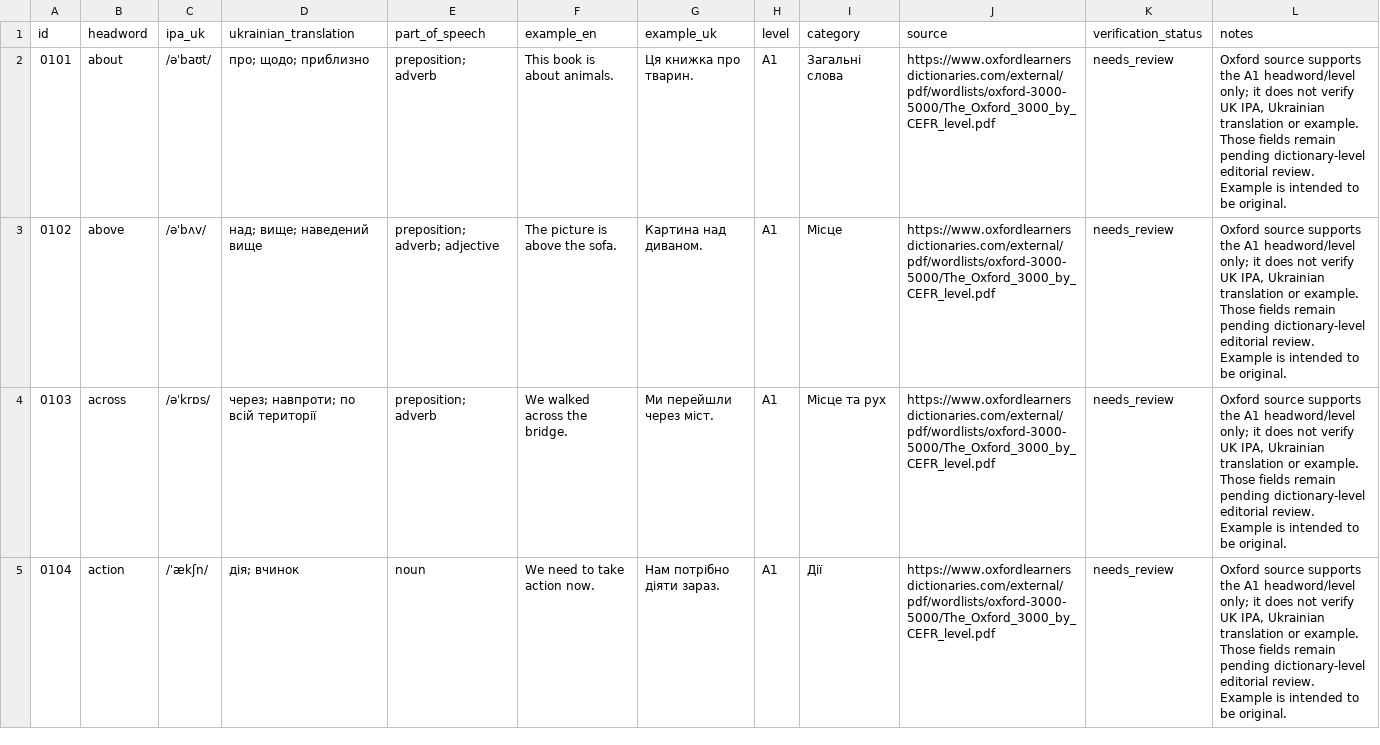
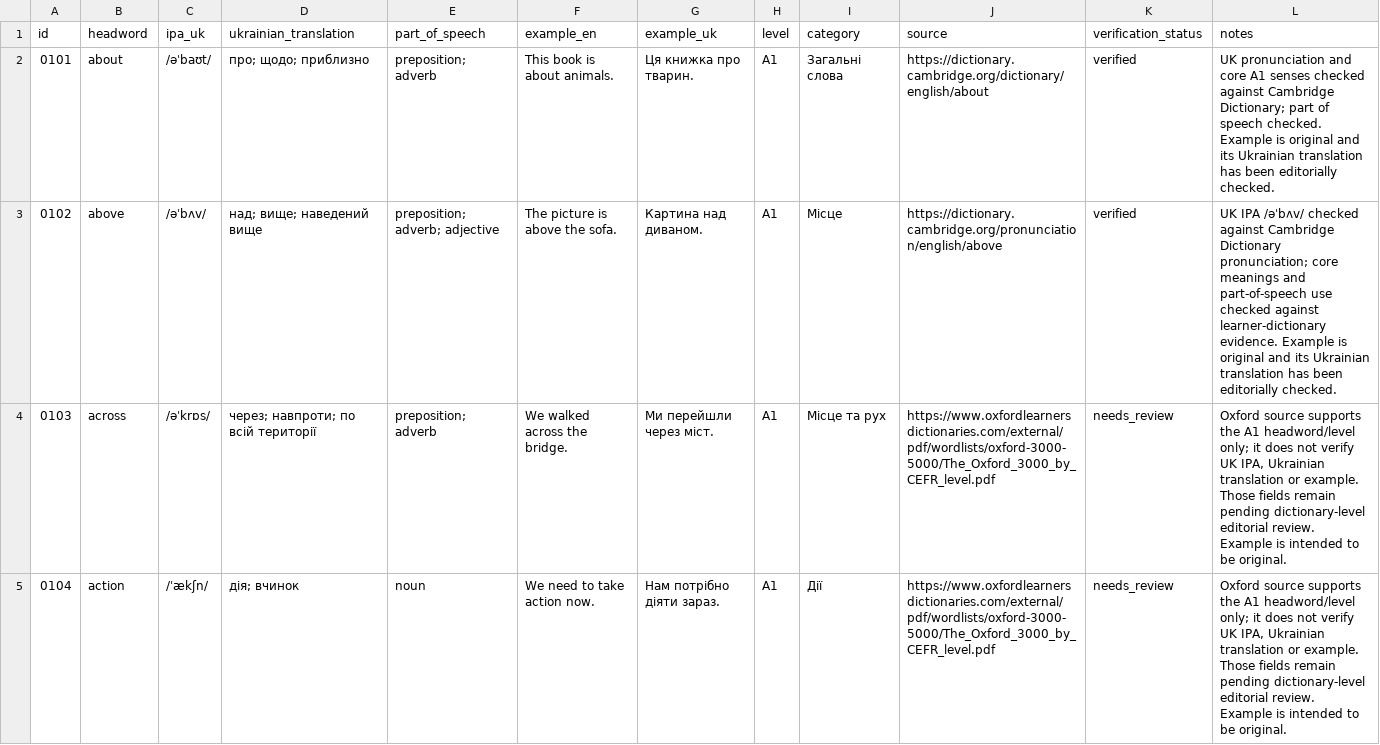
Before and after one commit to kiinoshkaaa/english-ukrainian-dictionary, a CSV file: data/a1/words.csv, drawn as a sheet; only a part is shown.

Commit message:
Verify A1 entries about and above

```diff
--- a/data/a1/words.csv
+++ b/data/a1/words.csv
@@ -1,4 +1,4 @@
 "id","headword","ipa_uk","ukrainian_translation","part_of_speech","example_en","example_uk","level","category","source","verification_status","notes"
-"0101","about","/əˈbaʊt/","про; щодо; приблизно","preposition; adverb","This book is about animals.","Ця книжка про тварин.","A1","Загальні слова","https://www.oxfordlearnersdictionaries.com/external/pdf/wordlists/oxford-3000-5000/The_Oxford_3000_by_CEFR_level.pdf","needs_review","Oxford source supports the A1 headword/level only; it does not verify UK IPA, Ukrainian translation or example. Those fields remain pending dictionary-level editorial review. Example is intended to be original."
-"0102","above","/əˈbʌv/","над; вище; наведений вище","preposition; adverb; adjective","The picture is above the sofa.","Картина над диваном.","A1","Місце","https://www.oxfordlearnersdictionaries.com/external/pdf/wordlists/oxford-3000-5000/The_Oxford_3000_by_CEFR_level.pdf","needs_review","Oxford source supports the A1 headword/level only; it does not verify UK IPA, Ukrainian translation or example. Those fields remain pending dictionary-level editorial review. Example is intended to be original."
+"0101","about","/əˈbaʊt/","про; щодо; приблизно","preposition; adverb","This book is about animals.","Ця книжка про тварин.","A1","Загальні слова","https://dictionary.cambridge.org/dictionary/english/about","verified","UK pronunciation and core A1 senses checked against Cambridge Dictionary; part of speech checked. Example is original and its Ukrainian translation has been editorially checked."
+"0102","above","/əˈbʌv/","над; вище; наведений вище","preposition; adverb; adjective","The picture is above the sofa.","Картина над диваном.","A1","Місце","https://dictionary.cambridge.org/pronunciation/english/above","verified","UK IPA /əˈbʌv/ checked against Cambridge Dictionary pronunciation; core meanings and part-of-speech use checked against learner-dictionary evidence. Example is original and its Ukrainian translation has been editorially checked."
 "0103","across","/əˈkrɒs/","через; навпроти; по всій території","preposition; adverb","We walked across the bridge.","Ми перейшли через міст.","A1","Місце та рух","https://www.oxfordlearnersdictionaries.com/external/pdf/wordlists/oxford-3000-5000/The_Oxford_3000_by_CEFR_level.pdf","needs_review","Oxford source supports the A1 headword/level only; it does not verify UK IPA, Ukrainian translation or example. Those fields remain pending dictionary-level editorial review. Example is intended to be original."
```
